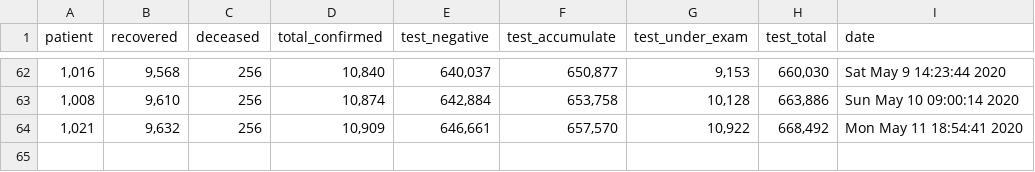
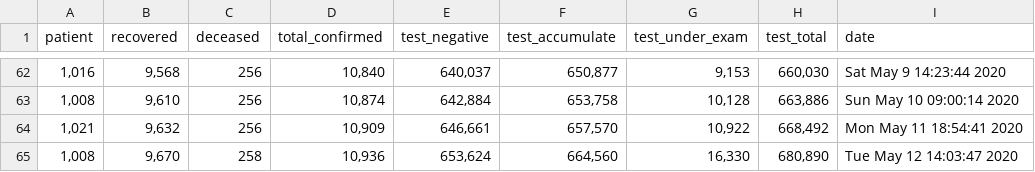
Before and after one commit to KKodiac/Covid19_Stats, a CSV file: Covid19/Data/Korea/covid_dat_kr_total.csv, drawn as a sheet; only a part is shown, gaps mark what is left out; the diff names each change by its address in the sheet, - before the commit and + after, or states it on an @@ line.

```diff
--- a/Covid19/Data/Korea/covid_dat_kr_total.csv
+++ b/Covid19/Data/Korea/covid_dat_kr_total.csv
+row 65: 1,008 | 9,670 | 258 | 10,936 | 653,624 | 664,560 | 16,330 | 680,890 | Tue May 12 14:03:47 2020
```
Also changed, not shown: Covid19/Data/Korea/covid_dat_kr_region.csv, Covid19/Data/Korea/covid_dat_seoul.csv, 5 other files.
